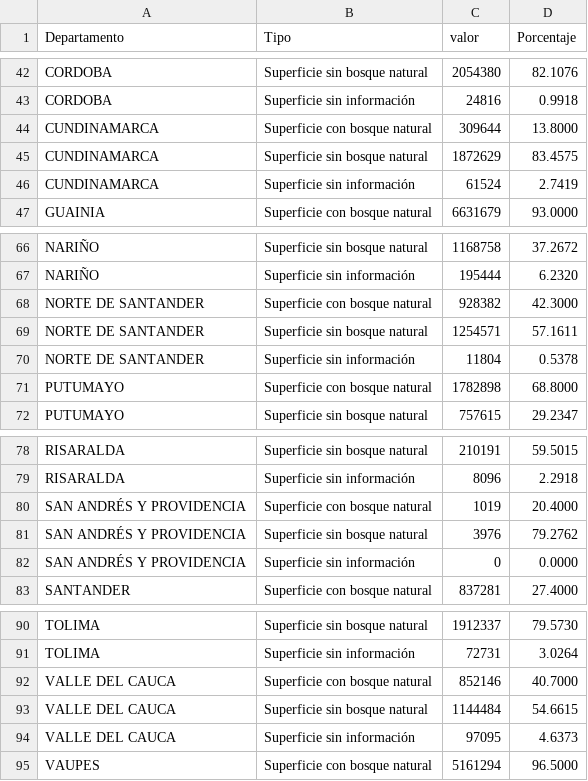
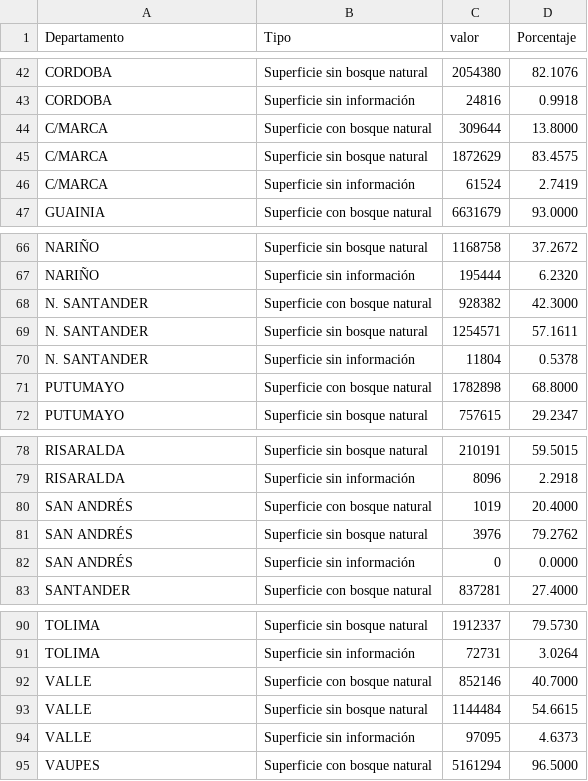
Before and after one commit to frankdc07/proyectoVA, a CSV file: resources/data/superficie.csv, drawn as a sheet; only a part is shown, gaps mark what is left out.

```diff
--- a/resources/data/superficie.csv
+++ b/resources/data/superficie.csv
@@ -43,5 +43,5 @@ CORDOBA,Superficie sin bosque natural,2054380,82.1076
 CORDOBA,Superficie sin información,24816,0.9918
-CUNDINAMARCA,Superficie con bosque natural,309644,13.8000
-CUNDINAMARCA,Superficie sin bosque natural,1872629,83.4575
-CUNDINAMARCA,Superficie sin información,61524,2.7419
+C/MARCA,Superficie con bosque natural,309644,13.8000
+C/MARCA,Superficie sin bosque natural,1872629,83.4575
+C/MARCA,Superficie sin información,61524,2.7419
 GUAINIA,Superficie con bosque natural,6631679,93.0000
@@ -67,5 +67,5 @@ NARIÑO,Superficie sin bosque natural,1168758,37.2672
 NARIÑO,Superficie sin información,195444,6.2320
-NORTE DE SANTANDER,Superficie con bosque natural,928382,42.3000
-NORTE DE SANTANDER,Superficie sin bosque natural,1254571,57.1611
-NORTE DE SANTANDER,Superficie sin información,11804,0.5378
+N. SANTANDER,Superficie con bosque natural,928382,42.3000
+N. SANTANDER,Superficie sin bosque natural,1254571,57.1611
+N. SANTANDER,Superficie sin información,11804,0.5378
 PUTUMAYO,Superficie con bosque natural,1782898,68.8000
@@ -79,5 +79,5 @@ RISARALDA,Superficie sin bosque natural,210191,59.5015
 RISARALDA,Superficie sin información,8096,2.2918
-SAN ANDRÉS Y PROVIDENCIA,Superficie con bosque natural,1019,20.4000
-SAN ANDRÉS Y PROVIDENCIA,Superficie sin bosque natural,3976,79.2762
-SAN ANDRÉS Y PROVIDENCIA,Superficie sin información,0,0.0000
+SAN ANDRÉS,Superficie con bosque natural,1019,20.4000
+SAN ANDRÉS,Superficie sin bosque natural,3976,79.2762
+SAN ANDRÉS,Superficie sin información,0,0.0000
 SANTANDER,Superficie con bosque natural,837281,27.4000
@@ -91,5 +91,5 @@ TOLIMA,Superficie sin bosque natural,1912337,79.5730
 TOLIMA,Superficie sin información,72731,3.0264
-VALLE DEL CAUCA,Superficie con bosque natural,852146,40.7000
-VALLE DEL CAUCA,Superficie sin bosque natural,1144484,54.6615
-VALLE DEL CAUCA,Superficie sin información,97095,4.6373
+VALLE,Superficie con bosque natural,852146,40.7000
+VALLE,Superficie sin bosque natural,1144484,54.6615
+VALLE,Superficie sin información,97095,4.6373
 VAUPES,Superficie con bosque natural,5161294,96.5000
```
Also changed, not shown: resources/data/data.csv, 8 other files.
